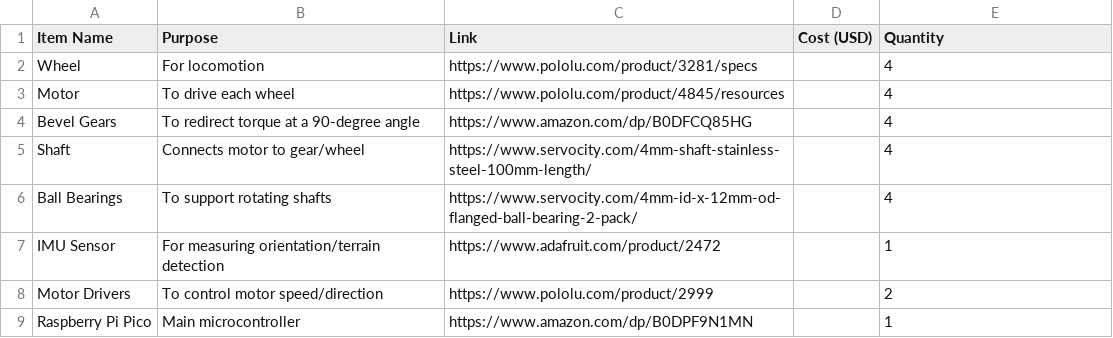
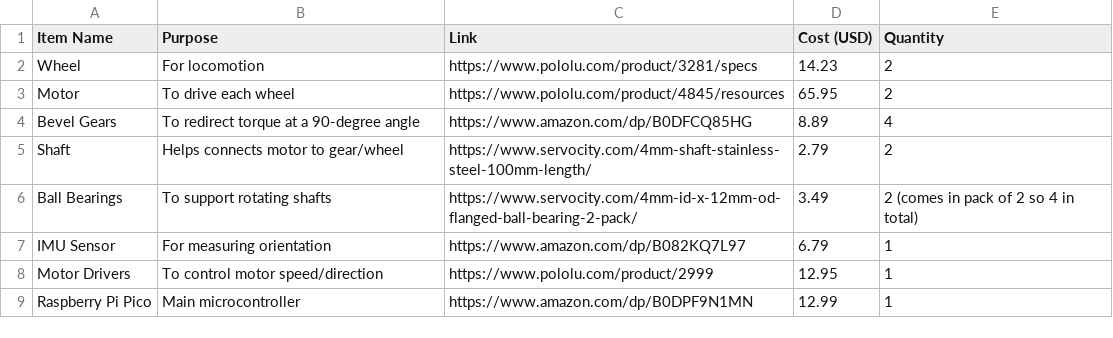
Before and after one commit to 5AH1TH/Balancing-Robot---Wheel, a CSV file: BOM.csv, drawn as a sheet.

Commit message:
Update BOM.csv

```diff
--- a/BOM.csv
+++ b/BOM.csv
@@ -1,9 +1,9 @@
 Item Name,Purpose,Link,Cost (USD),Quantity
-Wheel,For locomotion,https://www.pololu.com/product/3281/specs,,4
-Motor,To drive each wheel,https://www.pololu.com/product/4845/resources,,4
-Bevel Gears,To redirect torque at a 90-degree angle,https://www.amazon.com/dp/B0DFCQ85HG,,4
-Shaft,Connects motor to gear/wheel,https://www.servocity.com/4mm-shaft-stainless-steel-100mm-length/,,4
-Ball Bearings,To support rotating shafts,https://www.servocity.com/4mm-id-x-12mm-od-flanged-ball-bearing-2-pack/,,4
-IMU Sensor,For measuring orientation/terrain detection,https://www.adafruit.com/product/2472,,1
-Motor Drivers,To control motor speed/direction,https://www.pololu.com/product/2999,,2
-Raspberry Pi Pico,Main microcontroller,https://www.amazon.com/dp/B0DPF9N1MN,,1
+Wheel,For locomotion,https://www.pololu.com/product/3281/specs,14.23,2
+Motor,To drive each wheel,https://www.pololu.com/product/4845/resources,65.95,2
+Bevel Gears,To redirect torque at a 90-degree angle,https://www.amazon.com/dp/B0DFCQ85HG,8.89,4
+Shaft,Helps connects motor to gear/wheel,https://www.servocity.com/4mm-shaft-stainless-steel-100mm-length/,2.79,2
+Ball Bearings,To support rotating shafts,https://www.servocity.com/4mm-id-x-12mm-od-flanged-ball-bearing-2-pack/,3.49,2 (comes in pack of 2 so 4 in total)
+IMU Sensor,For measuring orientation,https://www.amazon.com/dp/B082KQ7L97,6.79,1
+Motor Drivers,To control motor speed/direction,https://www.pololu.com/product/2999,12.95,1
+Raspberry Pi Pico,Main microcontroller,https://www.amazon.com/dp/B0DPF9N1MN,12.99,1
```
